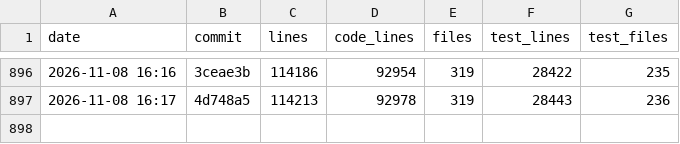
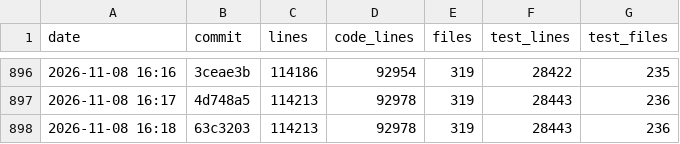
Before and after one commit to ebelland/ChartLibre, a CSV file: dev/appsize.csv, drawn as a sheet; only a part is shown, gaps mark what is left out; the diff names each change by its address in the sheet, - before the commit and + after, or states it on an @@ line.

```diff
--- a/dev/appsize.csv
+++ b/dev/appsize.csv
+row 898: 2026-11-08 16:18 | 63c3203 | 114213 | 92978 | 319 | 28443 | 236
```
Also changed, not shown: 9 other files.
